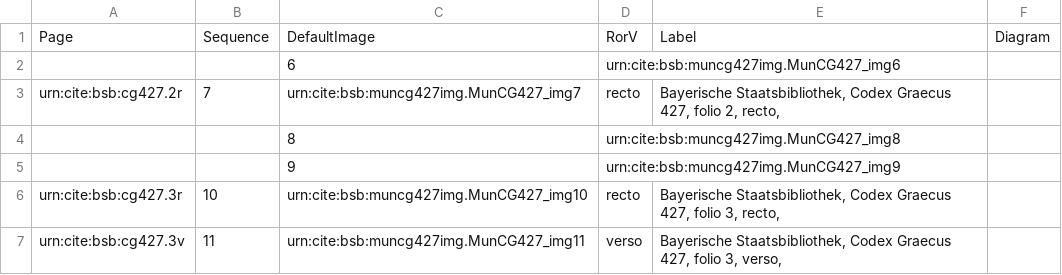
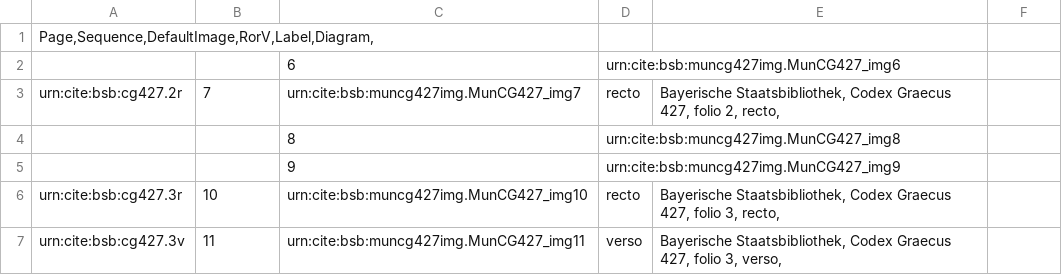
Before and after one commit to HCMID/schemata, a CSV file: collections/muncg427model.csv, drawn as a sheet; only a part is shown.

Commit message:
Update muncg427model.csv

```diff
--- a/collections/muncg427model.csv
+++ b/collections/muncg427model.csv
@@ -1,2 +1,2 @@
-Page,Sequence,DefaultImage,RorV,Label,Diagram,
+"Page,Sequence,DefaultImage,RorV,Label,Diagram,"
 ,,6,urn:cite:bsb:muncg427img.MunCG427_img6,,,
```
